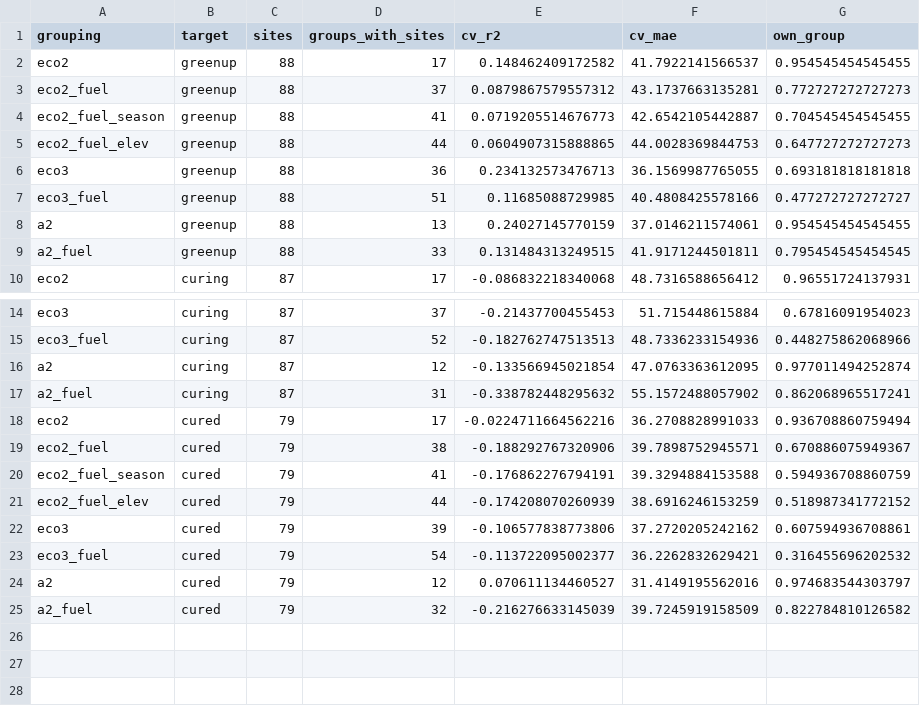
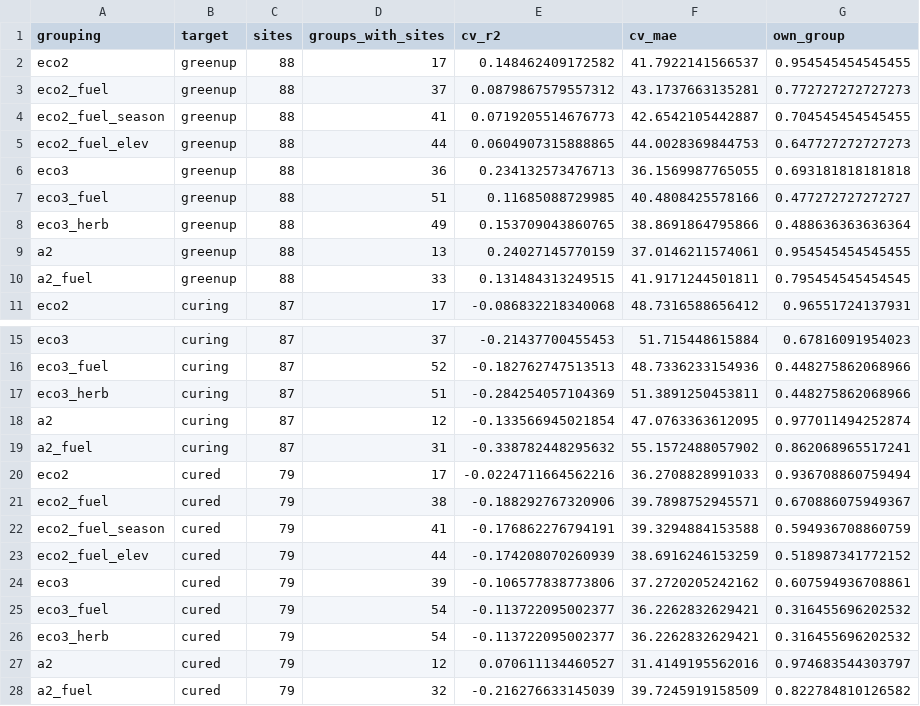
Before and after one commit to mcrimmins/gsi-pheno-regions, a CSV file: report/tables/ecofuel_cmp_ground_full.csv, drawn as a sheet; only a part is shown, gaps mark what is left out.

```diff
--- a/report/tables/ecofuel_cmp_ground_full.csv
+++ b/report/tables/ecofuel_cmp_ground_full.csv
@@ -7,2 +7,3 @@
 "eco3_fuel","greenup",88,51,0.11685088729985,40.4808425578166,0.477272727272727
+"eco3_herb","greenup",88,49,0.153709043860765,38.8691864795866,0.488636363636364
 "a2","greenup",88,13,0.24027145770159,37.0146211574061,0.954545454545455
@@ -15,2 +16,3 @@
 "eco3_fuel","curing",87,52,-0.182762747513513,48.7336233154936,0.448275862068966
+"eco3_herb","curing",87,51,-0.284254057104369,51.3891250453811,0.448275862068966
 "a2","curing",87,12,-0.133566945021854,47.0763363612095,0.977011494252874
@@ -23,2 +25,3 @@
 "eco3_fuel","cured",79,54,-0.113722095002377,36.2262832629421,0.316455696202532
+"eco3_herb","cured",79,54,-0.113722095002377,36.2262832629421,0.316455696202532
 "a2","cured",79,12,0.070611134460527,31.4149195562016,0.974683544303797
```
Also changed, not shown: report/figs/manifest.csv, report/tables/ecofuel_cmp_groupings_full.csv, 20 other files.
